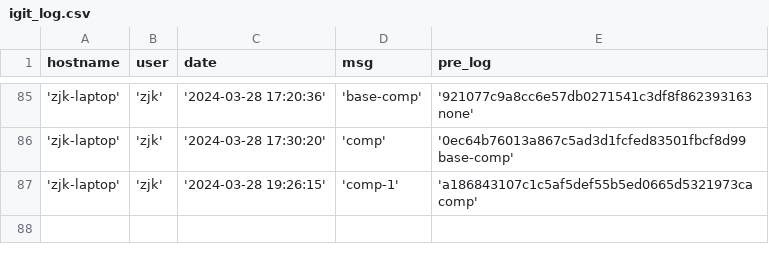
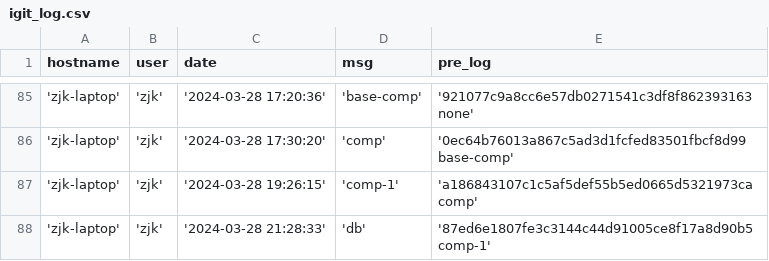
Before and after one commit to creatern/NoteBook, a CSV file: ilog/igit_log.csv, drawn as a sheet; only a part is shown, gaps mark what is left out.

```diff
--- a/ilog/igit_log.csv
+++ b/ilog/igit_log.csv
@@ -87 +87,2 @@ hostname,user,date,msg,pre_log
 'zjk-laptop','zjk','2024-03-28 19:26:15','comp-1','a186843107c1c5af5def55b5ed0665d5321973ca comp'
+'zjk-laptop','zjk','2024-03-28 21:28:33','db','87ed6e1807fe3c3144c44d91005ce8f17a8d90b5 comp-1'
```
Also changed, not shown: ilog/igit_log_local.csv, 11 other files.
